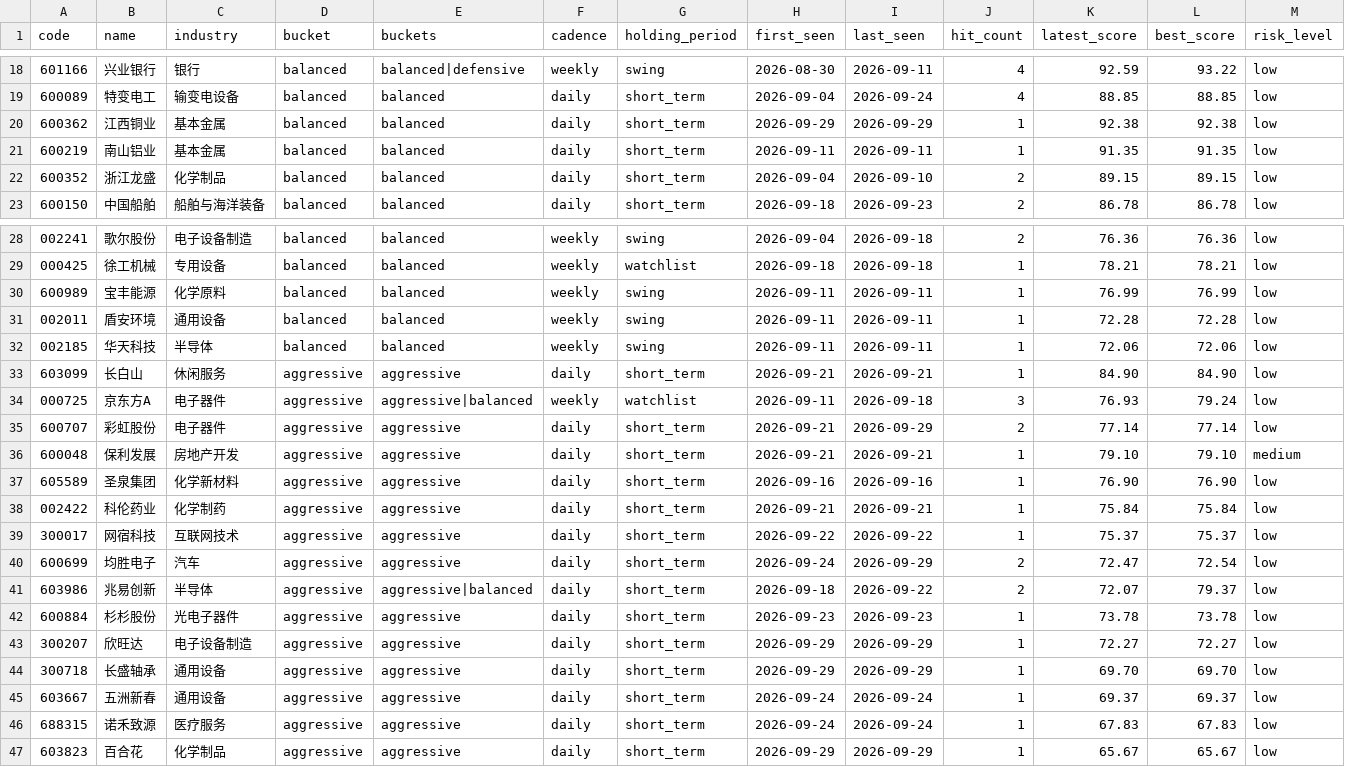
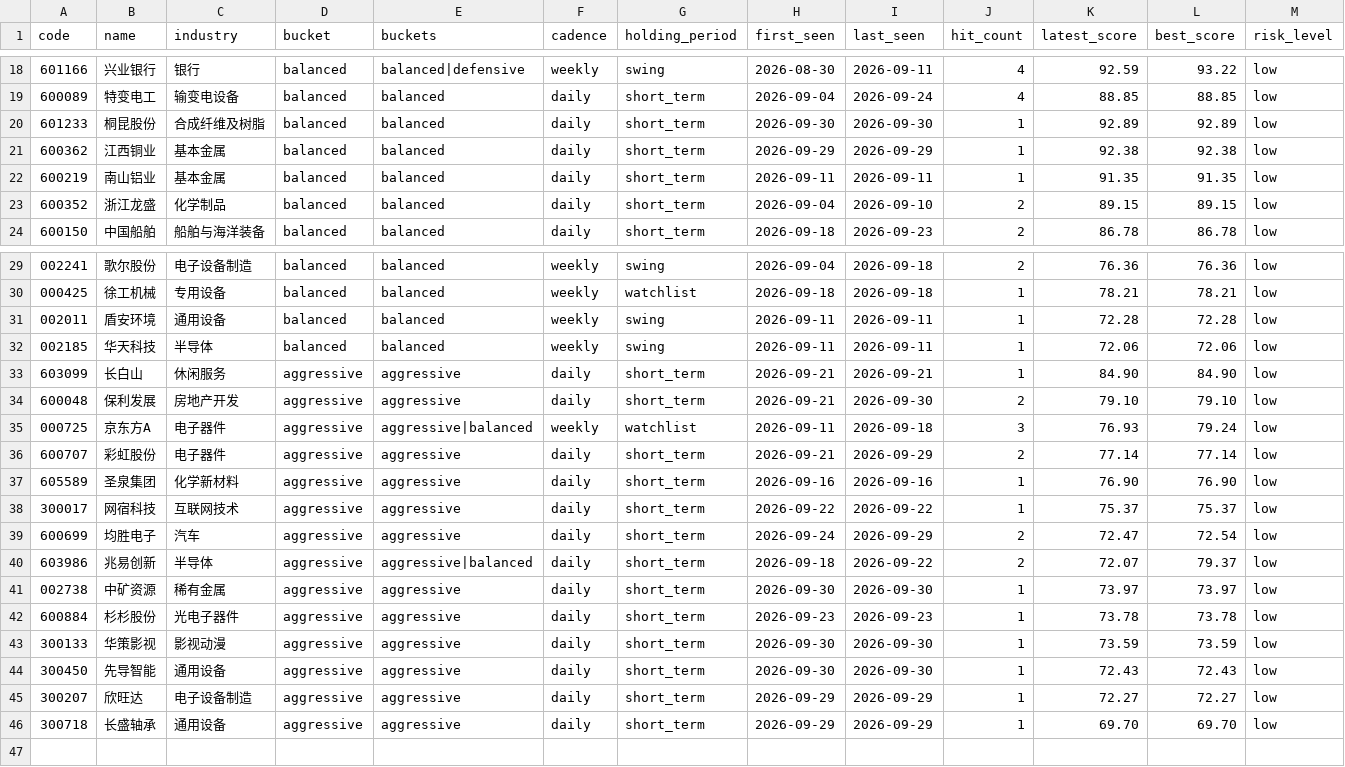
Before and after one commit to gong97/daily-stock-analysis-private, a CSV file: data/watchlist/current.csv, drawn as a sheet; only a part is shown, gaps mark what is left out; removed rows and columns are numbered as before the commit, all else as after; rows hold the shown columns only; the diff names each change by its address in the sheet, - before the commit and + after, or states it on an @@ line.

```diff
--- a/data/watchlist/current.csv
+++ b/data/watchlist/current.csv
+row 20: 601233 | 桐昆股份 | 合成纤维及树脂 | balanced | balanced | daily | short_term | 2026-09-30 | 2026-09-30 | 1 | 92.89 | 92.89 | low
-row 30: 600989 | 宝丰能源 | 化学原料 | balanced | balanced | weekly | swing | 2026-09-11 | 2026-09-11 | 1 | 76.99 | 76.99 | low
+row 34: 600048 | 保利发展 | 房地产开发 | aggressive | aggressive | daily | short_term | 2026-09-21 | 2026-09-30 | 2 | 79.10 | 79.10 | low
-row 36: 600048 | 保利发展 | 房地产开发 | aggressive | aggressive | daily | short_term | 2026-09-21 | 2026-09-21 | 1 | 79.10 | 79.10 | medium
-row 38: 002422 | 科伦药业 | 化学制药 | aggressive | aggressive | daily | short_term | 2026-09-21 | 2026-09-21 | 1 | 75.84 | 75.84 | low
+row 41: 002738 | 中矿资源 | 稀有金属 | aggressive | aggressive | daily | short_term | 2026-09-30 | 2026-09-30 | 1 | 73.97 | 73.97 | low
+row 43: 300133 | 华策影视 | 影视动漫 | aggressive | aggressive | daily | short_term | 2026-09-30 | 2026-09-30 | 1 | 73.59 | 73.59 | low
+row 44: 300450 | 先导智能 | 通用设备 | aggressive | aggressive | daily | short_term | 2026-09-30 | 2026-09-30 | 1 | 72.43 | 72.43 | low
-row 45: 603667 | 五洲新春 | 通用设备 | aggressive | aggressive | daily | short_term | 2026-09-24 | 2026-09-24 | 1 | 69.37 | 69.37 | low
-row 46: 688315 | 诺禾致源 | 医疗服务 | aggressive | aggressive | daily | short_term | 2026-09-24 | 2026-09-24 | 1 | 67.83 | 67.83 | low
-row 47: 603823 | 百合花 | 化学制品 | aggressive | aggressive | daily | short_term | 2026-09-29 | 2026-09-29 | 1 | 65.67 | 65.67 | low
```
Also changed, not shown: 4 other files.
